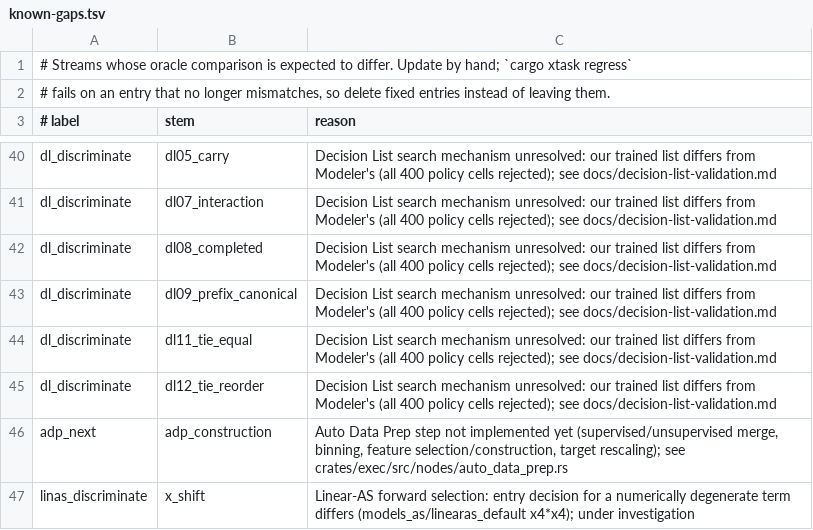
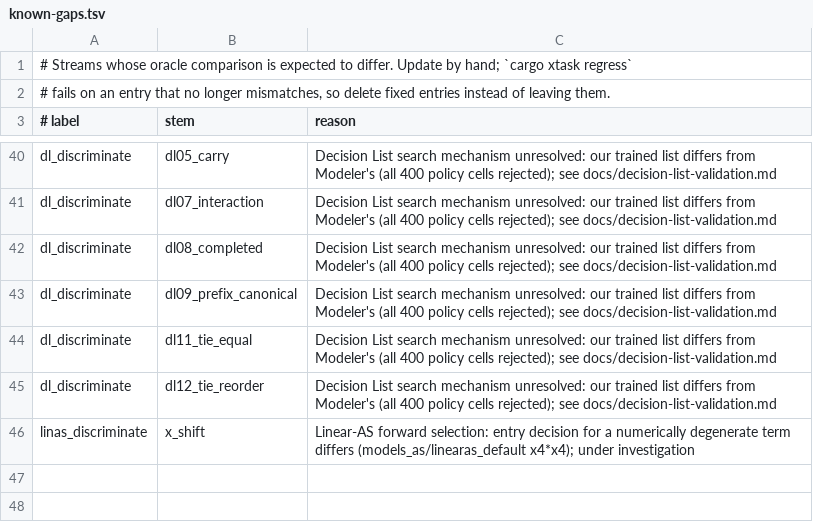
Before and after one commit to witold-andelie/data-mining-software, a TSV file: xtask/known-gaps.tsv, drawn as a sheet; only a part is shown, gaps mark what is left out.

```diff
--- a/xtask/known-gaps.tsv
+++ b/xtask/known-gaps.tsv
@@ -45,3 +45,2 @@ dl_discriminate	dl11_tie_equal	Decision List search mechanism unresolved: our tr
 dl_discriminate	dl12_tie_reorder	Decision List search mechanism unresolved: our trained list differs from Modeler's (all 400 policy cells rejected); see docs/decision-list-validation.md
-adp_next	adp_construction	Auto Data Prep step not implemented yet (supervised/unsupervised merge, binning, feature selection/construction, target rescaling); see crates/exec/src/nodes/auto_data_prep.rs
 linas_discriminate	x_shift	Linear-AS forward selection: entry decision for a numerically degenerate term differs (models_as/linearas_default x4*x4); under investigation
```
Also changed, not shown: xtask/corpus.tsv, 6 other files.
